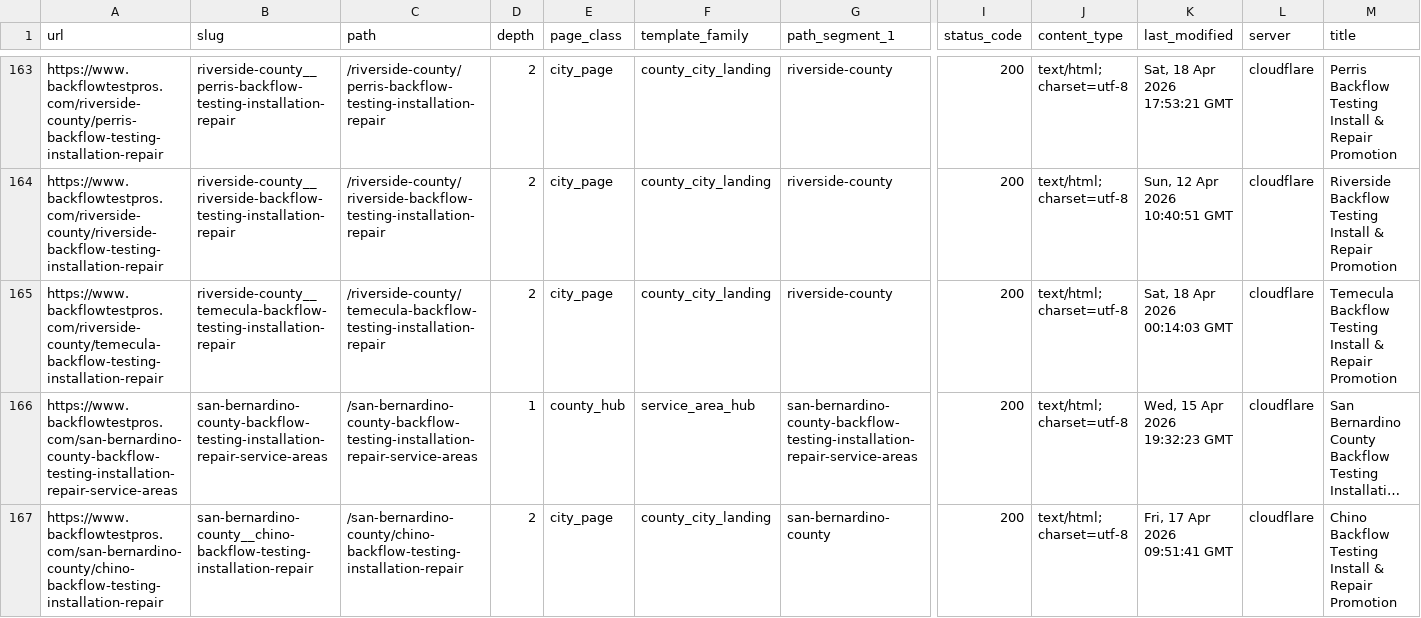
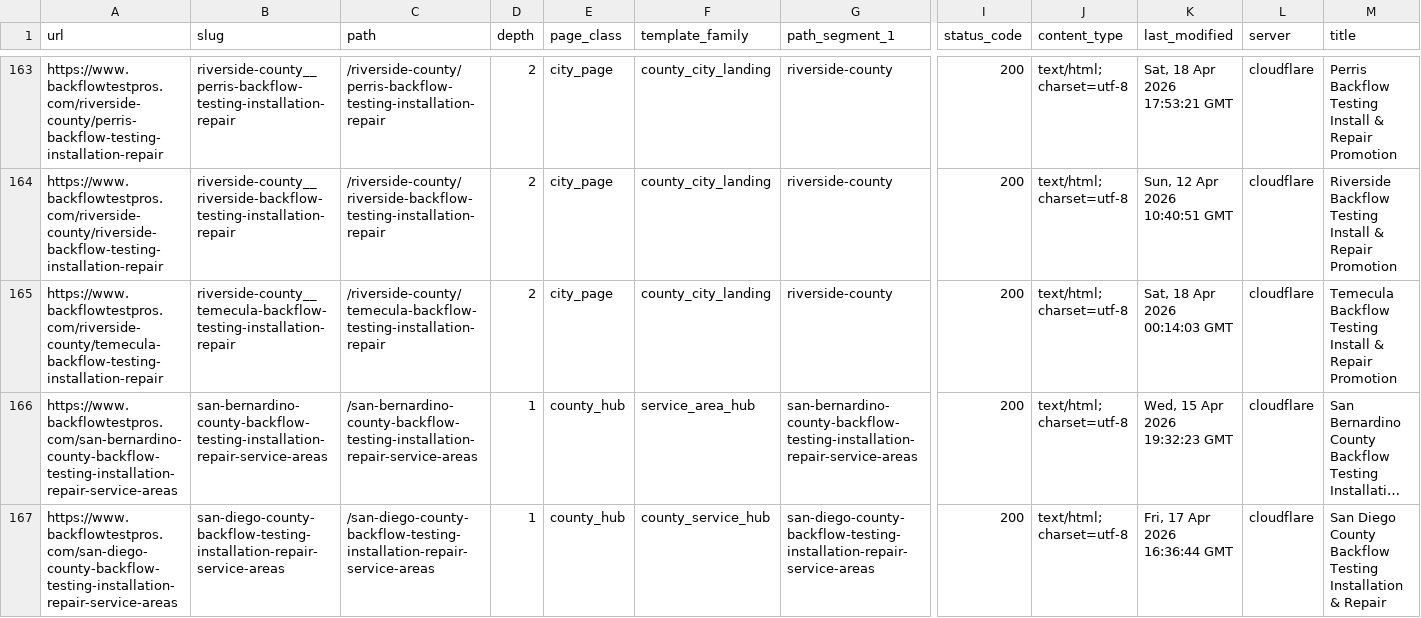
Before and after one commit to tummybutters/bftp, a CSV file: site/data/url_inventory.csv, drawn as a sheet; only a part is shown, gaps mark what is left out; the shorter side is filled out with more unchanged rows; long unchanged cells end in …; rows hold the shown columns only; the diff covers the shown part only; the diff names each change by its address in the sheet, - before the commit and + after, or states it on an @@ line.

```diff
--- a/site/data/url_inventory.csv
+++ b/site/data/url_inventory.csv
+row 167: https://www.backflowtestpros.com/san-diego-county-backflow-testing-installation-repair-service-areas | san-diego-county-backflow-testing-installation-repair-service-areas | /san-diego-county-backflow-testing-installation-repair-service-areas | 1 | county_hub | county_service_hub | san-diego-county-backflow-testing-installation-repair-service-areas | 200 | text/html; charset=utf-8 | Fri, 17 Apr 2026 16:36:44 GMT | cloudflare | San Diego County Backflow Testing Installation & Repair
```
Also changed, not shown: 1 added row and 1 removed row elsewhere in this file, output/backflowtestpros_forensics/page_heading_map.csv, site/data/page_heading_map.csv, 18 other files.
